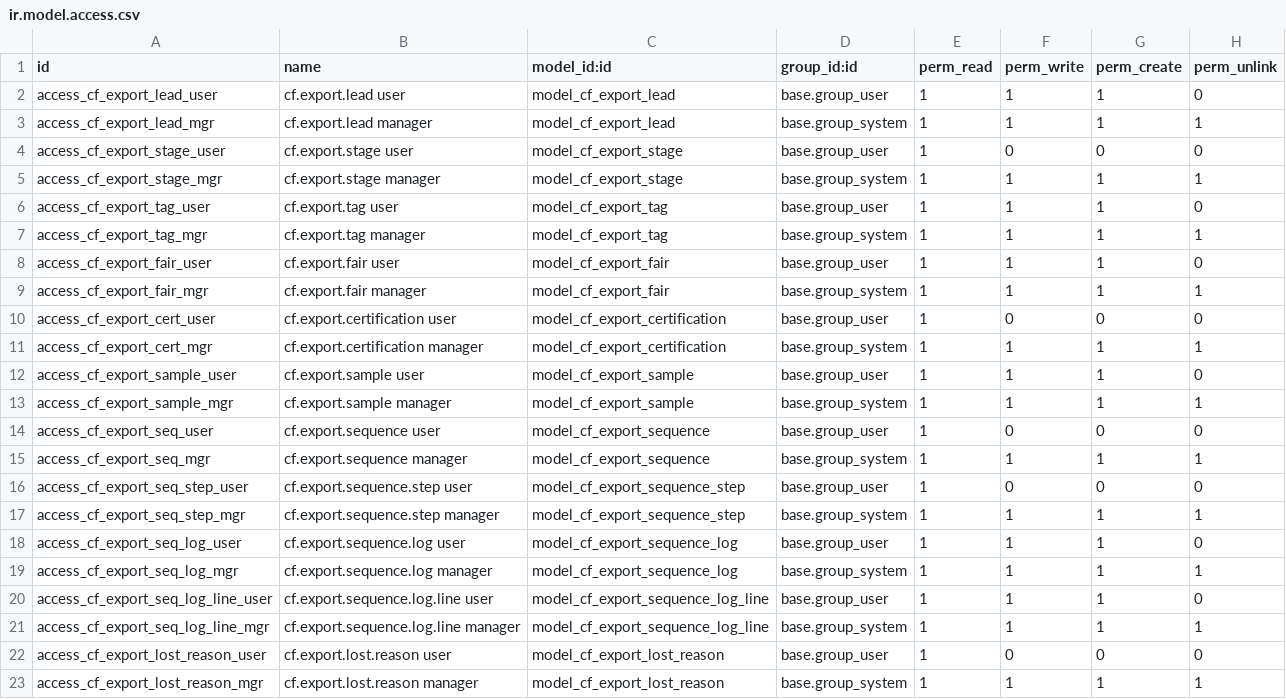
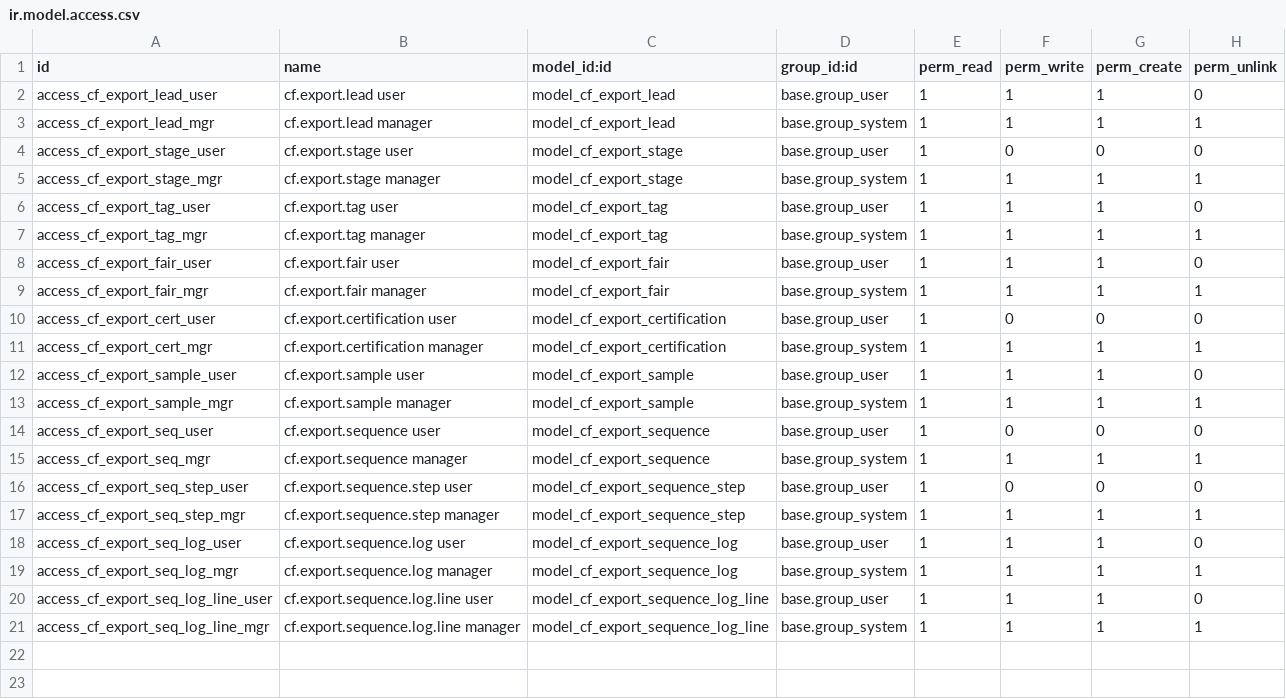
Before and after one commit to casafolino/casafolino-os, a CSV file: casafolino_crm_export/security/ir.model.access.csv, drawn as a sheet; the diff names each change by its address in the sheet, - before the commit and + after, or states it on an @@ line.

Commit message:
fix: rimuovi access rules cf.export.lost.reason - modello non presente

```diff
--- a/casafolino_crm_export/security/ir.model.access.csv
+++ b/casafolino_crm_export/security/ir.model.access.csv
-row 22: access_cf_export_lost_reason_user | cf.export.lost.reason user | model_cf_export_lost_reason | base.group_user | 1 | 0 | 0 | 0
-row 23: access_cf_export_lost_reason_mgr | cf.export.lost.reason manager | model_cf_export_lost_reason | base.group_system | 1 | 1 | 1 | 1
```
